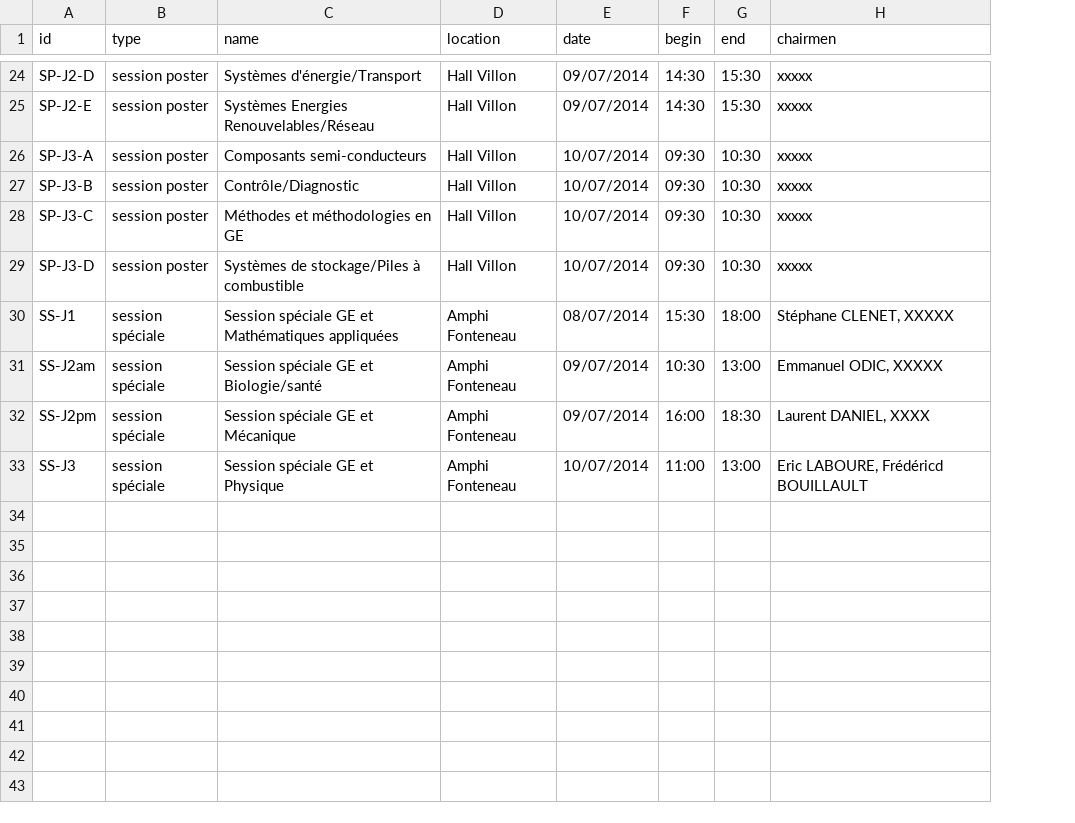
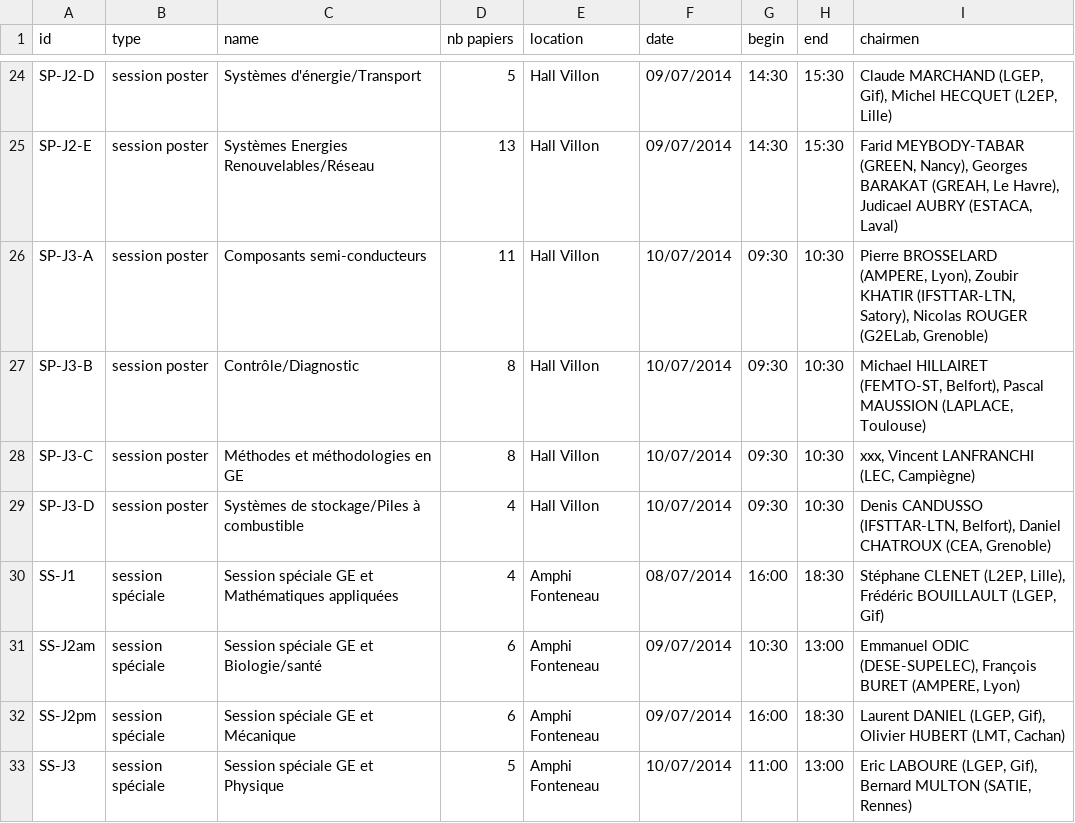
Before and after one commit to pierre-haessig/proceedings-generator, a CSV file: SGE2014_data/sessions.csv, drawn as a sheet; only a part is shown, gaps mark what is left out; addresses are those after the commit; the diff covers the shown part only; the diff names each change by its address in the sheet, - before the commit and + after, or states it on an @@ line.

```diff
--- a/SGE2014_data/sessions.csv
+++ b/SGE2014_data/sessions.csv
+column D (nb papiers), rows 24-33: 5 | 13 | 11 | 8 | 8 | 4 | 4 | 6 | 6 | 5
-I24 (chairmen): xxxxx
+I24 (chairmen): Claude MARCHAND (LGEP, Gif), Michel HECQUET (L2EP, Lille)
-I25 (chairmen): xxxxx
+I25 (chairmen): Farid MEYBODY-TABAR (GREEN, Nancy), Georges BARAKAT (GREAH, Le Havre), Judicael AUBRY (ESTACA, Laval)
-I26 (chairmen): xxxxx
+I26 (chairmen): Pierre BROSSELARD (AMPERE, Lyon), Zoubir KHATIR (IFSTTAR-LTN, Satory), Nicolas ROUGER (G2ELab, Grenoble)
-I27 (chairmen): xxxxx
+I27 (chairmen): Michael HILLAIRET (FEMTO-ST, Belfort), Pascal MAUSSION (LAPLACE, Toulouse)
-I28 (chairmen): xxxxx
+I28 (chairmen): xxx, Vincent LANFRANCHI (LEC, Campiègne)
-I29 (chairmen): xxxxx
+I29 (chairmen): Denis CANDUSSO (IFSTTAR-LTN, Belfort), Daniel CHATROUX (CEA, Grenoble)
-G30 (begin): 15:30
+G30 (begin): 16:00
-H30 (end): 18:00
+H30 (end): 18:30
-I30 (chairmen): Stéphane CLENET, XXXXX
+I30 (chairmen): Stéphane CLENET (L2EP, Lille), Frédéric BOUILLAULT (LGEP, Gif)
-I31 (chairmen): Emmanuel ODIC, XXXXX
+I31 (chairmen): Emmanuel ODIC (DESE-SUPELEC), François BURET (AMPERE, Lyon)
-I32 (chairmen): Laurent DANIEL, XXXX
+I32 (chairmen): Laurent DANIEL (LGEP, Gif), Olivier HUBERT (LMT, Cachan)
-I33 (chairmen): Eric LABOURE, Frédéricd BOUILLAULT
+I33 (chairmen): Eric LABOURE (LGEP, Gif), Bernard MULTON (SATIE, Rennes)
```
Also changed, not shown: 40 edited cells elsewhere in this file, 4 other files.
